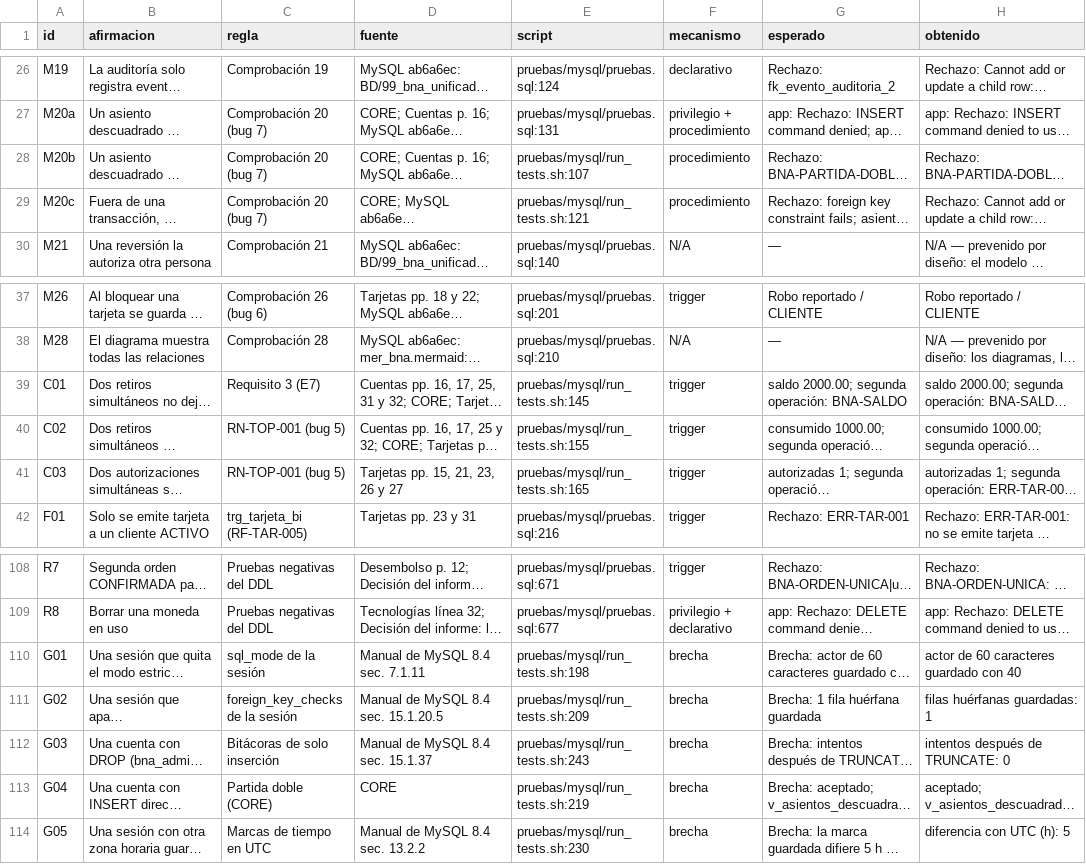
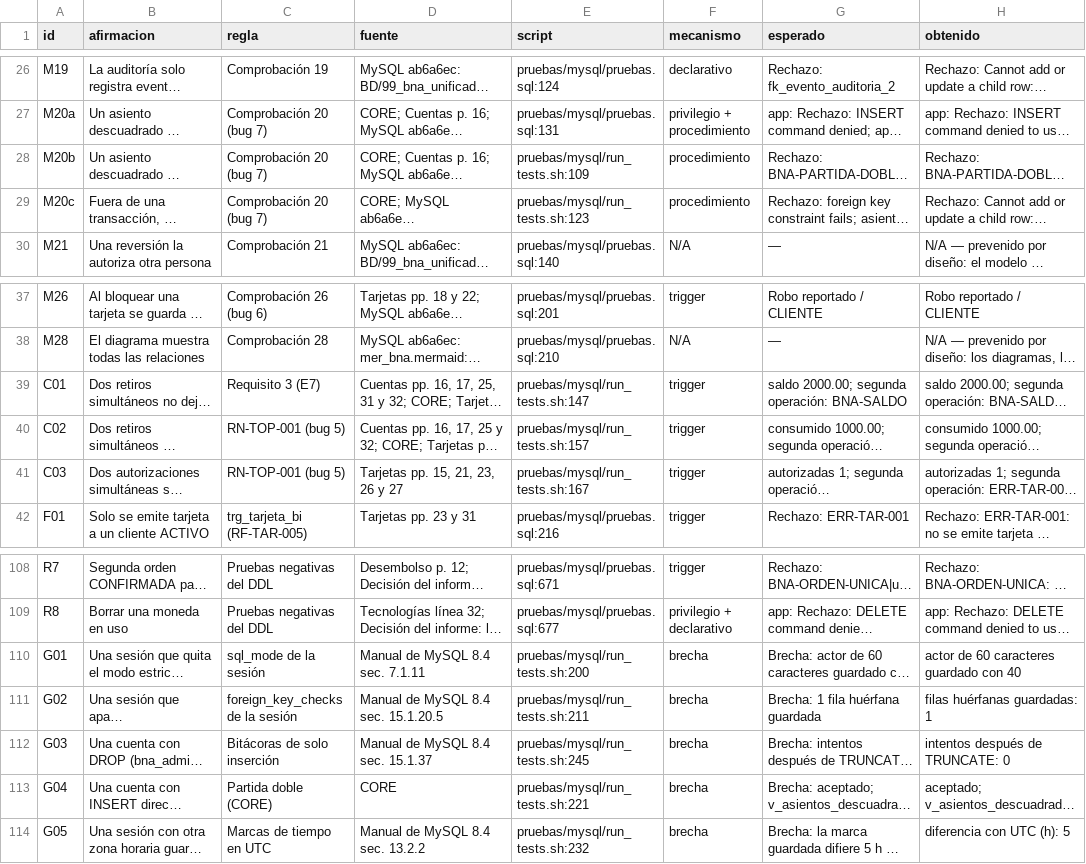
Before and after one commit to SantiagoCusirramos/Banco_Nacional_Arequipa, a CSV file: resultados/trazabilidad.csv, drawn as a sheet; only a part is shown, gaps mark what is left out; long unchanged cells end in …; the diff names each change by its address in the sheet, - before the commit and + after, or states it on an @@ line.

Commit message:
Squashed 'database/' changes from b21fef7..884a908
884a908 Record the outputs of a full run at eae18c1
eae18c1 Keep the prospect onboarding record in extension tables of clientes
f79cc5c Add the failing tests of the prospect onboarding procedures

git-subtree-dir: database
git-subtree-split: 884a908bf28d6cd4c7ab7be595ae10734ae18abe

```diff
--- a/resultados/trazabilidad.csv
+++ b/resultados/trazabilidad.csv
-E28 (script): pruebas/mysql/run_tests.sh:107
+E28 (script): pruebas/mysql/run_tests.sh:109
-E29 (script): pruebas/mysql/run_tests.sh:121
+E29 (script): pruebas/mysql/run_tests.sh:123
-E39 (script): pruebas/mysql/run_tests.sh:145
+E39 (script): pruebas/mysql/run_tests.sh:147
-E40 (script): pruebas/mysql/run_tests.sh:155
+E40 (script): pruebas/mysql/run_tests.sh:157
-E41 (script): pruebas/mysql/run_tests.sh:165
+E41 (script): pruebas/mysql/run_tests.sh:167
-E110 (script): pruebas/mysql/run_tests.sh:198
+E110 (script): pruebas/mysql/run_tests.sh:200
-E111 (script): pruebas/mysql/run_tests.sh:209
+E111 (script): pruebas/mysql/run_tests.sh:211
-E112 (script): pruebas/mysql/run_tests.sh:243
+E112 (script): pruebas/mysql/run_tests.sh:245
-E113 (script): pruebas/mysql/run_tests.sh:219
+E113 (script): pruebas/mysql/run_tests.sh:221
-E114 (script): pruebas/mysql/run_tests.sh:230
+E114 (script): pruebas/mysql/run_tests.sh:232
```
Also changed, not shown: resultados/mysql/resultado-extension.tsv, 13 other files.
